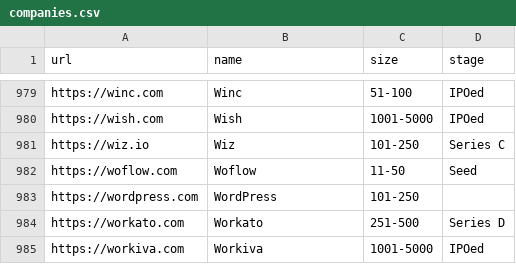
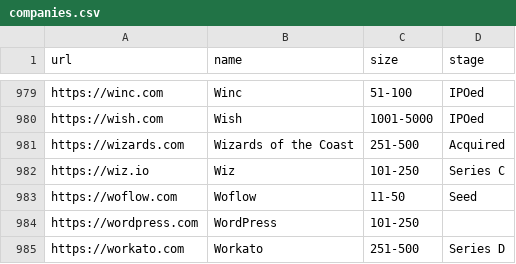
Before and after one commit to jobsort/jobsort, a CSV file: companies.csv, drawn as a sheet; only a part is shown, gaps mark what is left out; the shorter side is filled out with more unchanged rows; the diff names each change by its address in the sheet, - before the commit and + after, or states it on an @@ line.

Commit message:
Update companies.csv

```diff
--- a/companies.csv
+++ b/companies.csv
+row 981: https://wizards.com | Wizards of the Coast | 251-500 | Acquired
```
